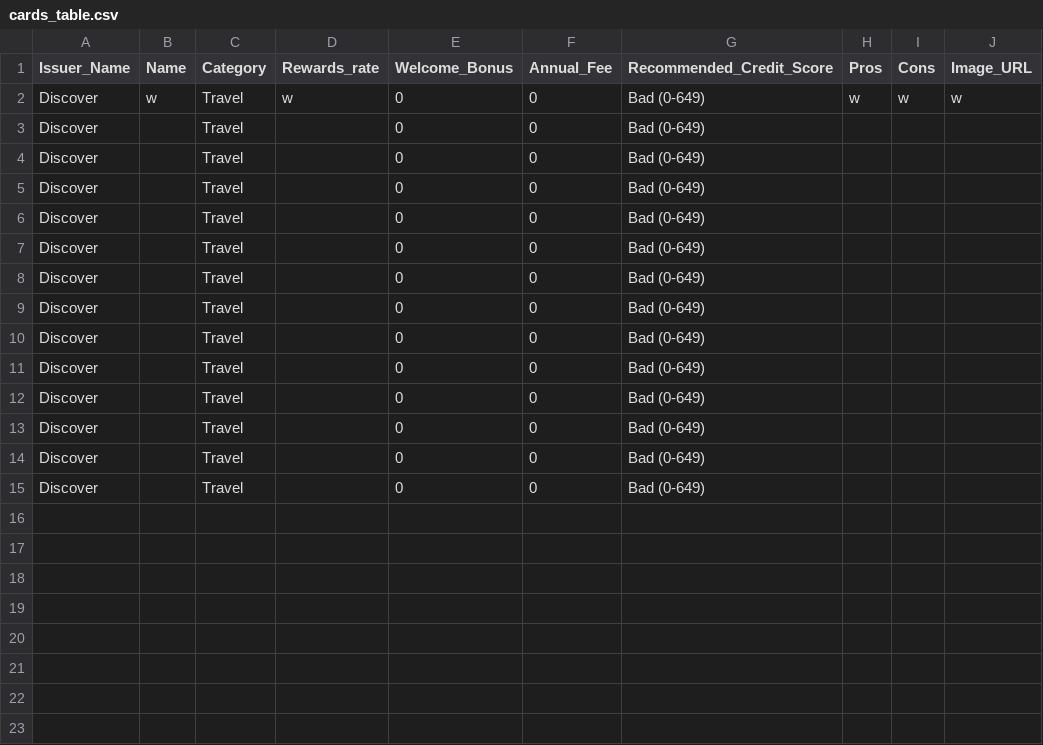
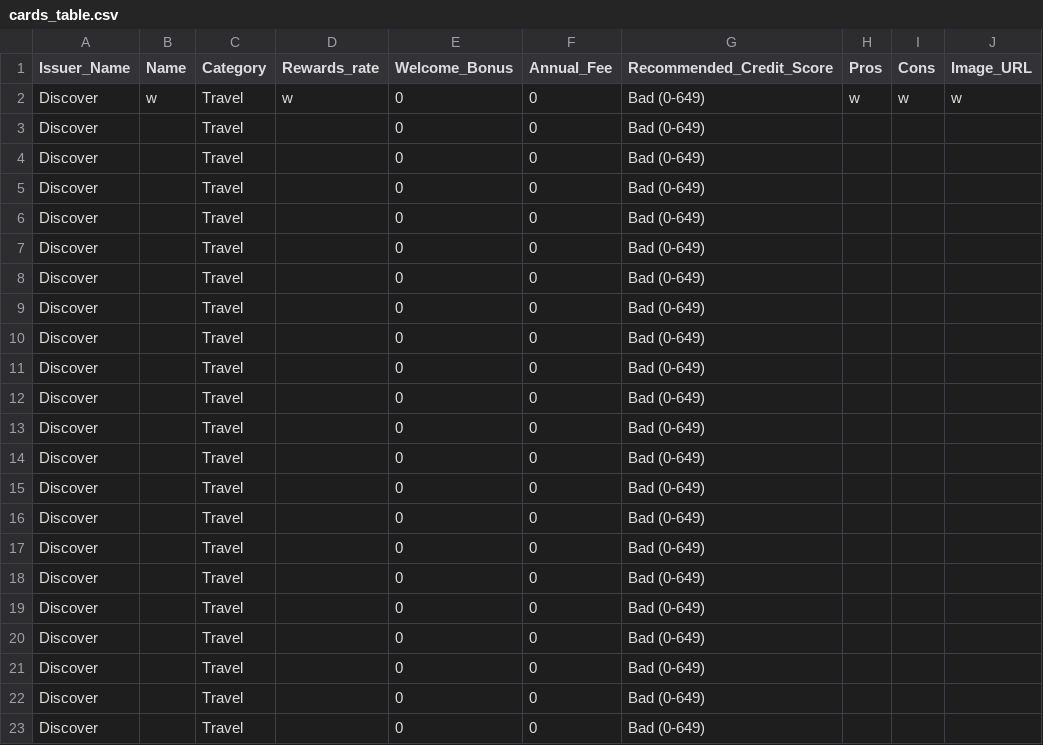
Before and after one commit to creyes-git/Projects, a CSV file: CardsHub/cards_table.csv, drawn as a sheet; the diff names each change by its address in the sheet, - before the commit and + after, or states it on an @@ line.

```diff
--- a/CardsHub/cards_table.csv
+++ b/CardsHub/cards_table.csv
+row 16: Discover |  | Travel |  | 0 | 0 | Bad (0-649)
+row 17: Discover |  | Travel |  | 0 | 0 | Bad (0-649)
+row 18: Discover |  | Travel |  | 0 | 0 | Bad (0-649)
+row 19: Discover |  | Travel |  | 0 | 0 | Bad (0-649)
+row 20: Discover |  | Travel |  | 0 | 0 | Bad (0-649)
+row 21: Discover |  | Travel |  | 0 | 0 | Bad (0-649)
+row 22: Discover |  | Travel |  | 0 | 0 | Bad (0-649)
+row 23: Discover |  | Travel |  | 0 | 0 | Bad (0-649)
```
Also changed, not shown: 1 other file.
